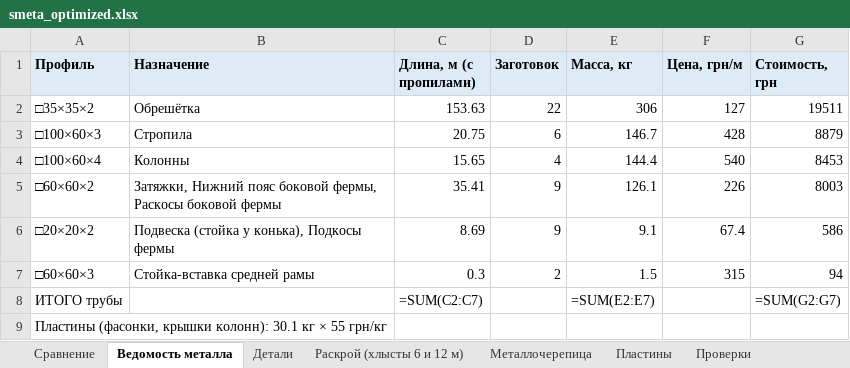
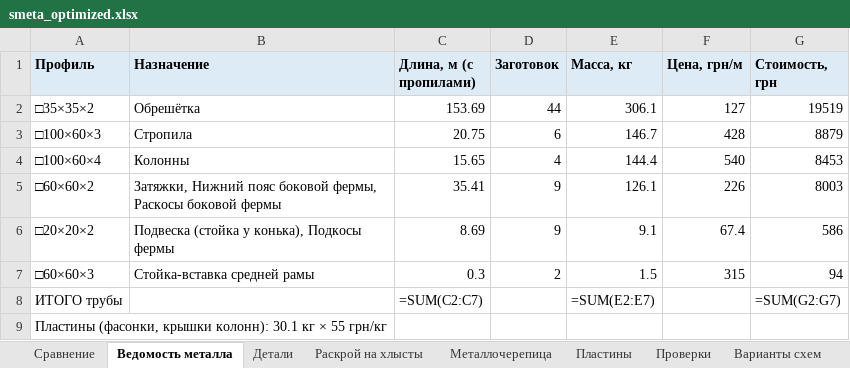
Before and after one commit to amazon-ua/drop_it, an Excel workbook: output/smeta_optimized.xlsx, sheet Ведомость металла, drawn as a sheet; values as stored, in another font and other column widths than the file's, no borders; formulas without a stored value are shown as written; the diff names each change by its address in the sheet, - before the commit and + after, or states it on an @@ line.

```diff
--- a/output/smeta_optimized.xlsx (sheet Ведомость металла)
+++ b/output/smeta_optimized.xlsx (sheet Ведомость металла)
-sheet tab: Раскрой (хлысты 6 и 12 м)
+sheet tab: Раскрой на хлысты
-C2 (Длина, м (с пропилами)): 153.63
+C2 (Длина, м (с пропилами)): 153.69
-D2 (Заготовок): 22
+D2 (Заготовок): 44
-E2 (Масса, кг): 306
+E2 (Масса, кг): 306.1
-G2 (Стоимость, грн): 19511
+G2 (Стоимость, грн): 19519
```
Also changed, not shown: sheet Раскрой на хлысты, sheet Детали, sheet Сравнение, 16 other files.
